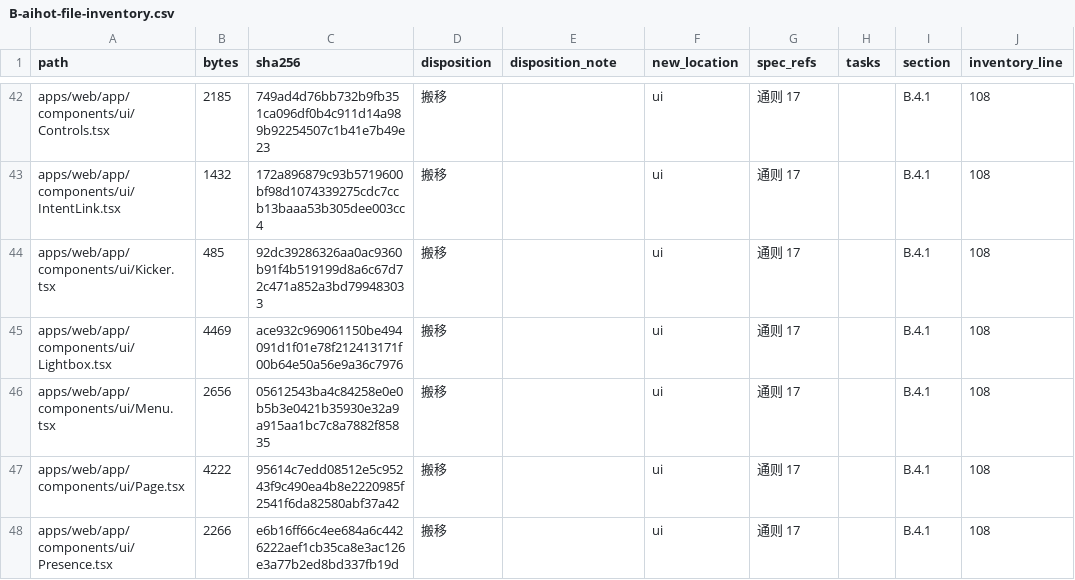
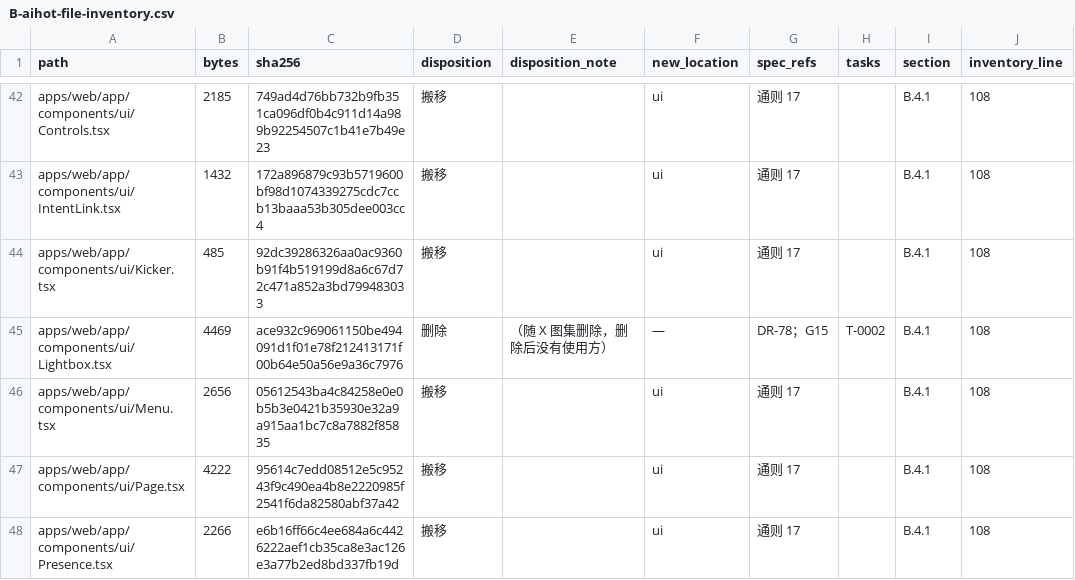
Before and after one commit to Crhis-CP/AI-MINE, a CSV file: docs/appendix/B-aihot-file-inventory.csv, drawn as a sheet; only a part is shown, gaps mark what is left out.

```diff
--- a/docs/appendix/B-aihot-file-inventory.csv
+++ b/docs/appendix/B-aihot-file-inventory.csv
@@ -44,3 +44,3 @@ apps/web/app/components/ui/IntentLink.tsx,1432,172a896879c93b5719600bf98d1074339
 apps/web/app/components/ui/Kicker.tsx,485,92dc39286326aa0ac9360b91f4b519199d8a6c67d72c471a852a3bd799483033,搬移,,ui,通则 17,,B.4.1,108
-apps/web/app/components/ui/Lightbox.tsx,4469,ace932c969061150be494091d1f01e78f212413171f00b64e50a56e9a36c7976,搬移,,ui,通则 17,,B.4.1,108
+apps/web/app/components/ui/Lightbox.tsx,4469,ace932c969061150be494091d1f01e78f212413171f00b64e50a56e9a36c7976,删除,（随 X 图集删除，删除后没有使用方）,—,DR-78；G15,T-0002,B.4.1,108
 apps/web/app/components/ui/Menu.tsx,2656,05612543ba4c84258e0e0b5b3e0421b35930e32a9a915aa1bc7c8a7882f85835,搬移,,ui,通则 17,,B.4.1,108
```
Also changed, not shown: 6 other files.
